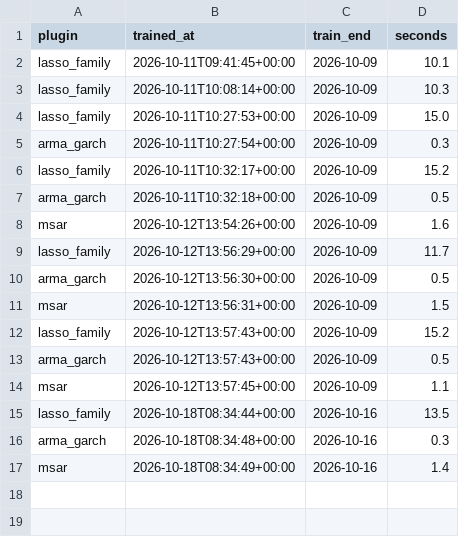
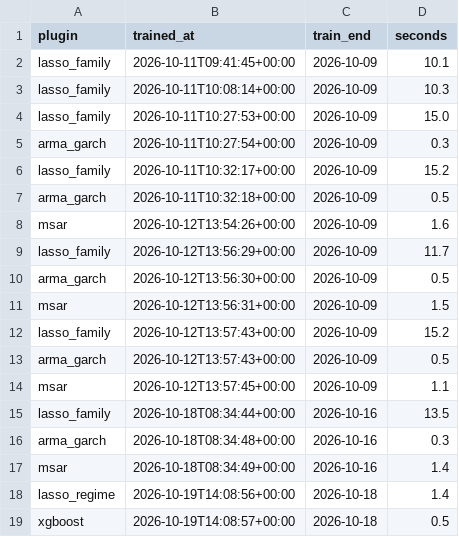
Before and after one commit to YYYJAA/OilForecastQF, a CSV file: models/training_history.csv, drawn as a sheet.

```diff
--- a/models/training_history.csv
+++ b/models/training_history.csv
@@ -17 +17,3 @@ arma_garch,2026-10-18T08:34:48+00:00,2026-10-16,0.3
 msar,2026-10-18T08:34:49+00:00,2026-10-16,1.4
+lasso_regime,2026-10-19T14:08:56+00:00,2026-10-18,1.4
+xgboost,2026-10-19T14:08:57+00:00,2026-10-18,0.5
```
Also changed, not shown: Outputs/frozen_eval/registration_accuracy.csv, Outputs/frozen_eval/registration_robustness.csv, 34 other files.
